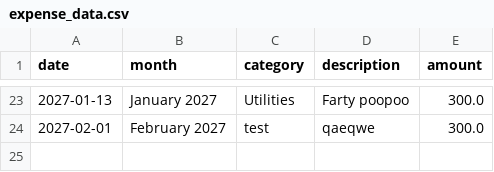
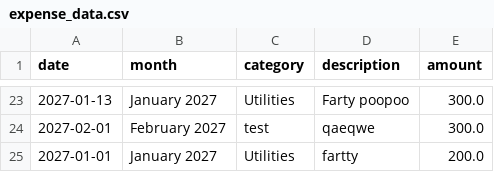
Before and after one commit to samuel-lim67/budget-buddy-lim-202605250, a CSV file: expense_data.csv, drawn as a sheet; only a part is shown, gaps mark what is left out; the diff names each change by its address in the sheet, - before the commit and + after, or states it on an @@ line.

```diff
--- a/expense_data.csv
+++ b/expense_data.csv
+row 25: 2027-01-01 | January 2027 | Utilities | fartty | 200.0
```
Also changed, not shown: 1 other file.
